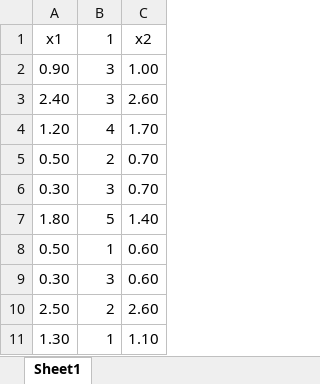
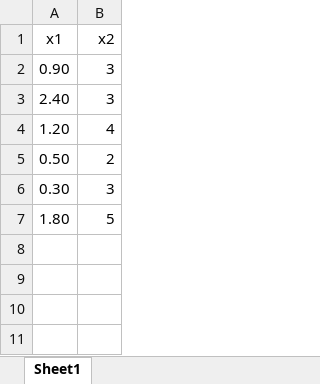
Before and after one commit to alonns04/Unab-InferenciaEstyRecdePatr-PCA, an Excel workbook: excel.xlsx, sheet Sheet1, drawn as a sheet; values as stored, in another font and other column widths than the file's, no borders; the diff names each change by its address in the sheet, - before the commit and + after, or states it on an @@ line.

```diff
--- a/excel.xlsx (sheet Sheet1)
+++ b/excel.xlsx (sheet Sheet1)
-column C (x2), rows 2-7: 1.00 | 2.60 | 1.70 | 0.70 | 0.70 | 1.40
-B1: 1
+B1: x2
-row 8: 0.50 | 1 | 0.60
-row 9: 0.30 | 3 | 0.60
-row 10: 2.50 | 2 | 2.60
-row 11: 1.30 | 1 | 1.10
```
Also changed, not shown: 1 other file.
